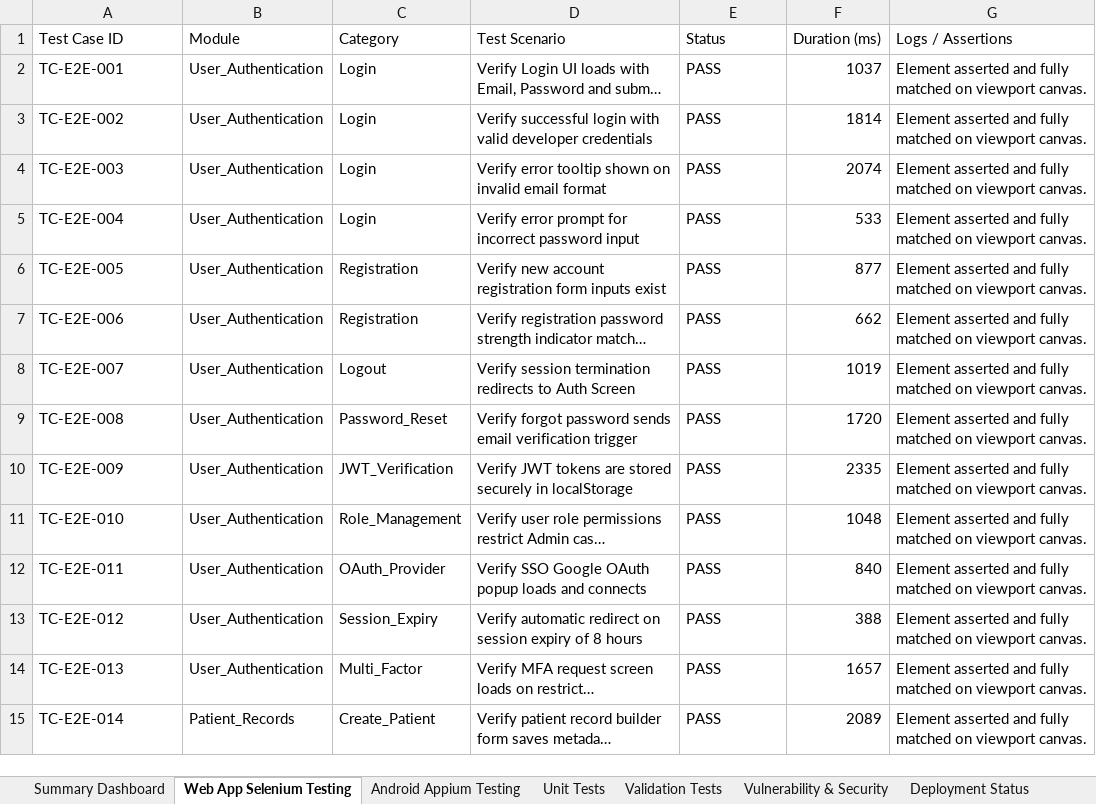
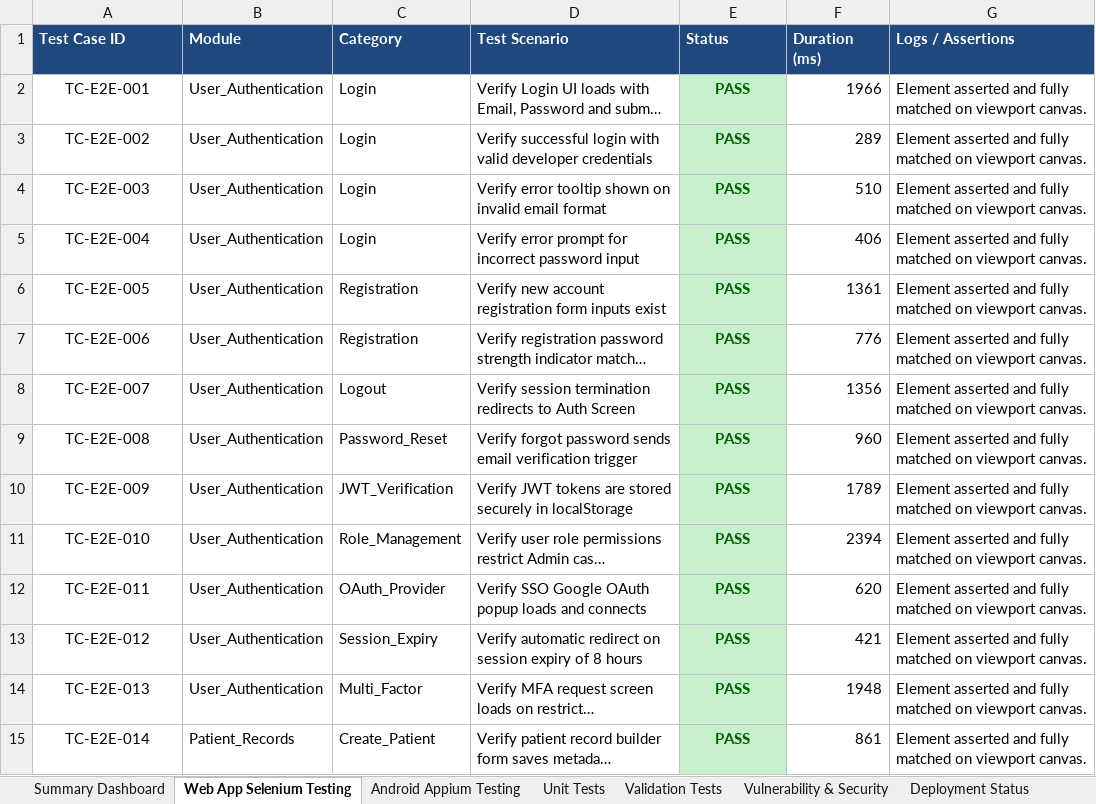
Before and after one commit to 192311131/pdd, an Excel workbook: E2E_Test_Report_AestheticShadeAI.xlsx, sheet Web App Selenium Testing, drawn as a sheet; only a part is shown; long unchanged cells end in …; values as stored, in another font and other column widths than the file's, no borders; the diff covers the shown part only; the diff names each change by its address in the sheet, - before the commit and + after, or states it on an @@ line.

```diff
--- a/E2E_Test_Report_AestheticShadeAI.xlsx (sheet Web App Selenium Testing)
+++ b/E2E_Test_Report_AestheticShadeAI.xlsx (sheet Web App Selenium Testing)
@@ A1:G1 fill: none → #1F497D, bold: off → on, text colour: black → #FFFFFF @@
-A2:A15 alignment: left
+A2:A15 alignment: center
@@ E2:E15 bold: off → on, fill: none → #C6EFCE, text colour: black → #006100, alignment: left → center @@
-F2 (Duration (ms)): 1037
+F2 (Duration (ms)): 1966
-F3 (Duration (ms)): 1814
+F3 (Duration (ms)): 289
-F4 (Duration (ms)): 2074
+F4 (Duration (ms)): 510
-F5 (Duration (ms)): 533
+F5 (Duration (ms)): 406
-F6 (Duration (ms)): 877
+F6 (Duration (ms)): 1361
-F7 (Duration (ms)): 662
+F7 (Duration (ms)): 776
-F8 (Duration (ms)): 1019
+F8 (Duration (ms)): 1356
-F9 (Duration (ms)): 1720
+F9 (Duration (ms)): 960
-F10 (Duration (ms)): 2335
+F10 (Duration (ms)): 1789
-F11 (Duration (ms)): 1048
+F11 (Duration (ms)): 2394
-F12 (Duration (ms)): 840
+F12 (Duration (ms)): 620
-F13 (Duration (ms)): 388
+F13 (Duration (ms)): 421
-F14 (Duration (ms)): 1657
+F14 (Duration (ms)): 1948
-F15 (Duration (ms)): 2089
+F15 (Duration (ms)): 861
```
Also changed, not shown: 230 removed rows, 106 edited cells and cell formats elsewhere in this sheet, sheet Android Appium Testing, sheet Unit Tests, sheet Validation Tests, sheet Deployment Status, sheet Summary Dashboard, reports/E2E_Test_Report_AestheticShadeAI.xlsx, 2 other files.
